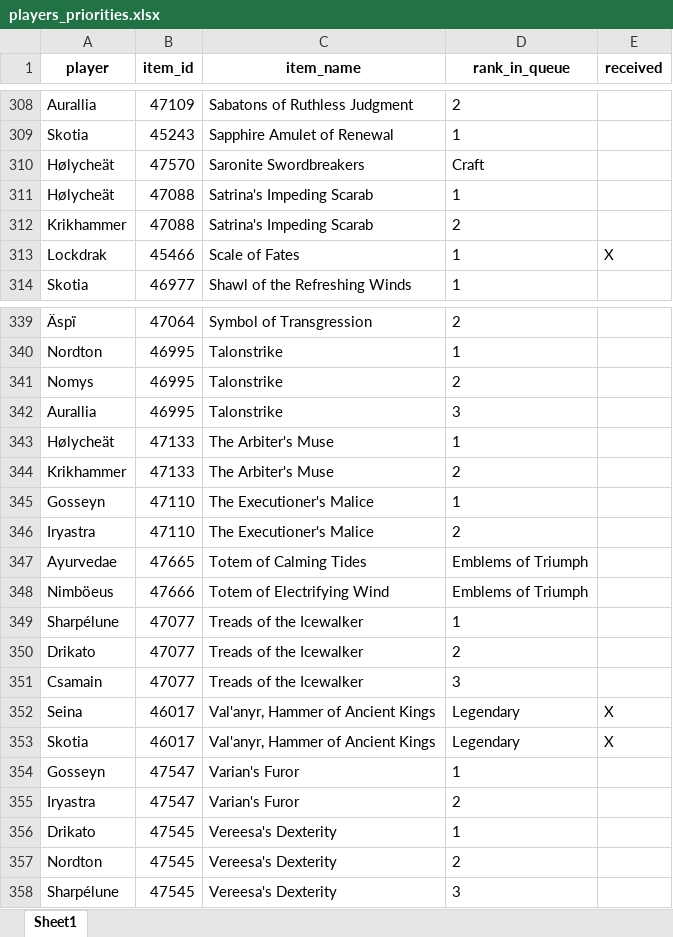
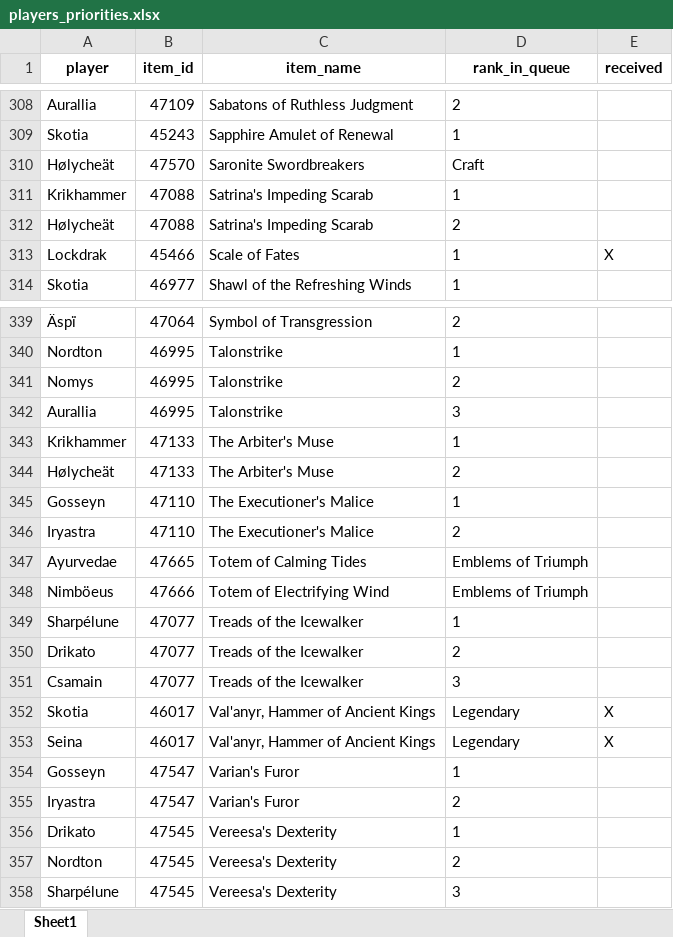
Before and after one commit to Sharptsa/Divide-BiS, an Excel workbook: data/players_priorities.xlsx, sheet Sheet1, drawn as a sheet; only a part is shown, gaps mark what is left out; values as stored, in another font and other column widths than the file's, no borders; the diff covers the shown part only; the diff names each change by its address in the sheet, - before the commit and + after, or states it on an @@ line.

```diff
--- a/data/players_priorities.xlsx (sheet Sheet1)
+++ b/data/players_priorities.xlsx (sheet Sheet1)
-A311 (player): Hølycheät
+A311 (player): Krikhammer
-A312 (player): Krikhammer
+A312 (player): Hølycheät
-A343 (player): Hølycheät
+A343 (player): Krikhammer
-A344 (player): Krikhammer
+A344 (player): Hølycheät
@@ row 353 moved to row 352: Skotia @@
```
Also changed, not shown: 5 added rows, 5 removed rows, 1 moved row and 24 edited cells elsewhere in this sheet, 3 other files.
